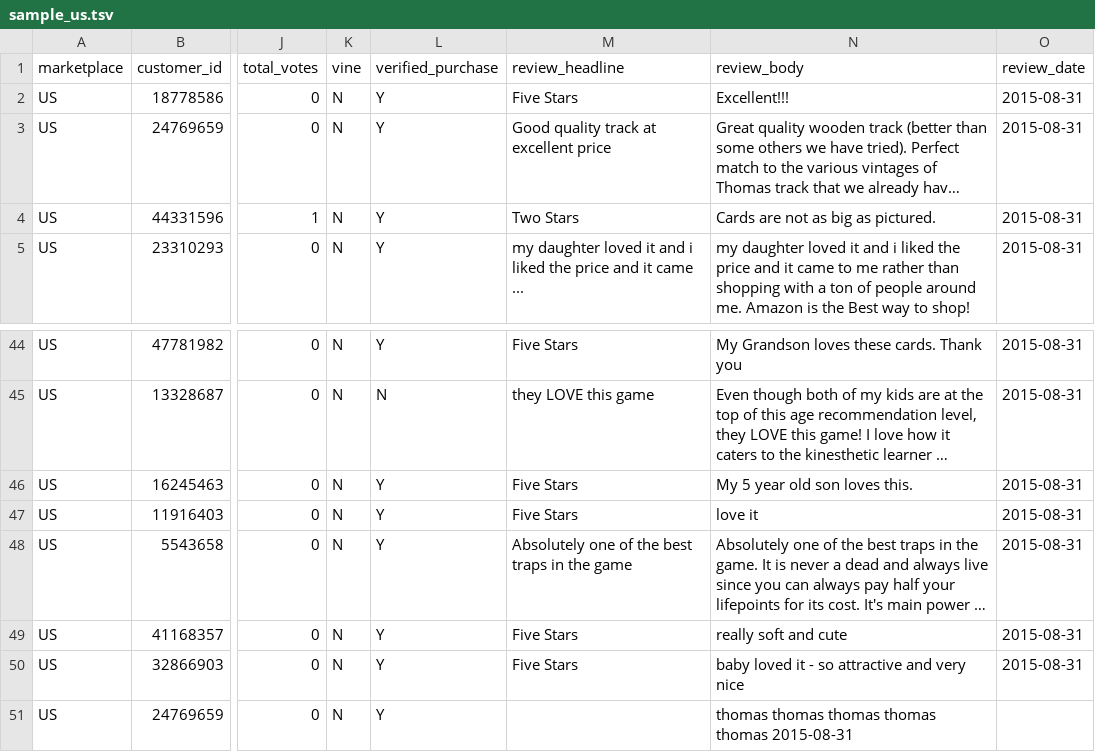
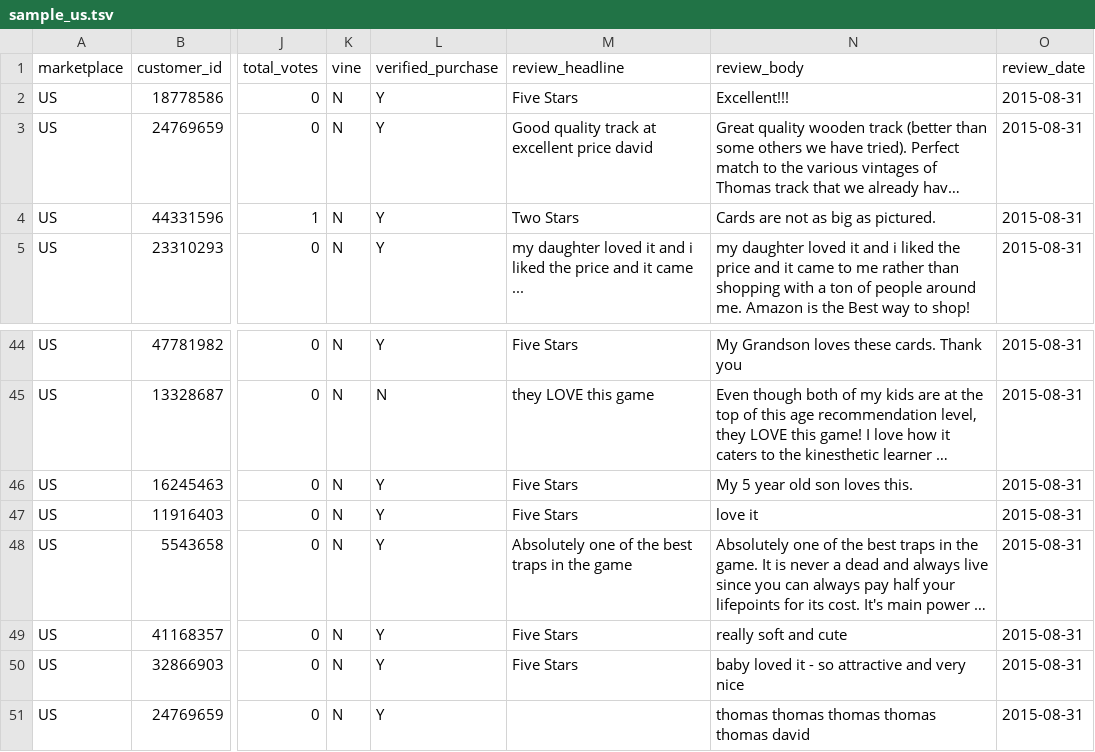
Before and after one commit to davidceka/EsercitazioneMapReduceSpark, a TSV file: spark/sample_us.tsv, drawn as a sheet; only a part is shown, gaps mark what is left out; long unchanged cells end in …; the diff names each change by its address in the sheet, - before the commit and + after, or states it on an @@ line.

```diff
--- a/spark/sample_us.tsv
+++ b/spark/sample_us.tsv
-M3 (review_headline): Good quality track at excellent price
+M3 (review_headline): Good quality track at excellent price david
-N51 (review_body): thomas thomas thomas thomas thomas 2015-08-31
+N51 (review_body): thomas thomas thomas thomas thomas david
-O51 (review_date): (empty)
+O51 (review_date): 2015-08-31
```
Also changed, not shown: 1 other file.
